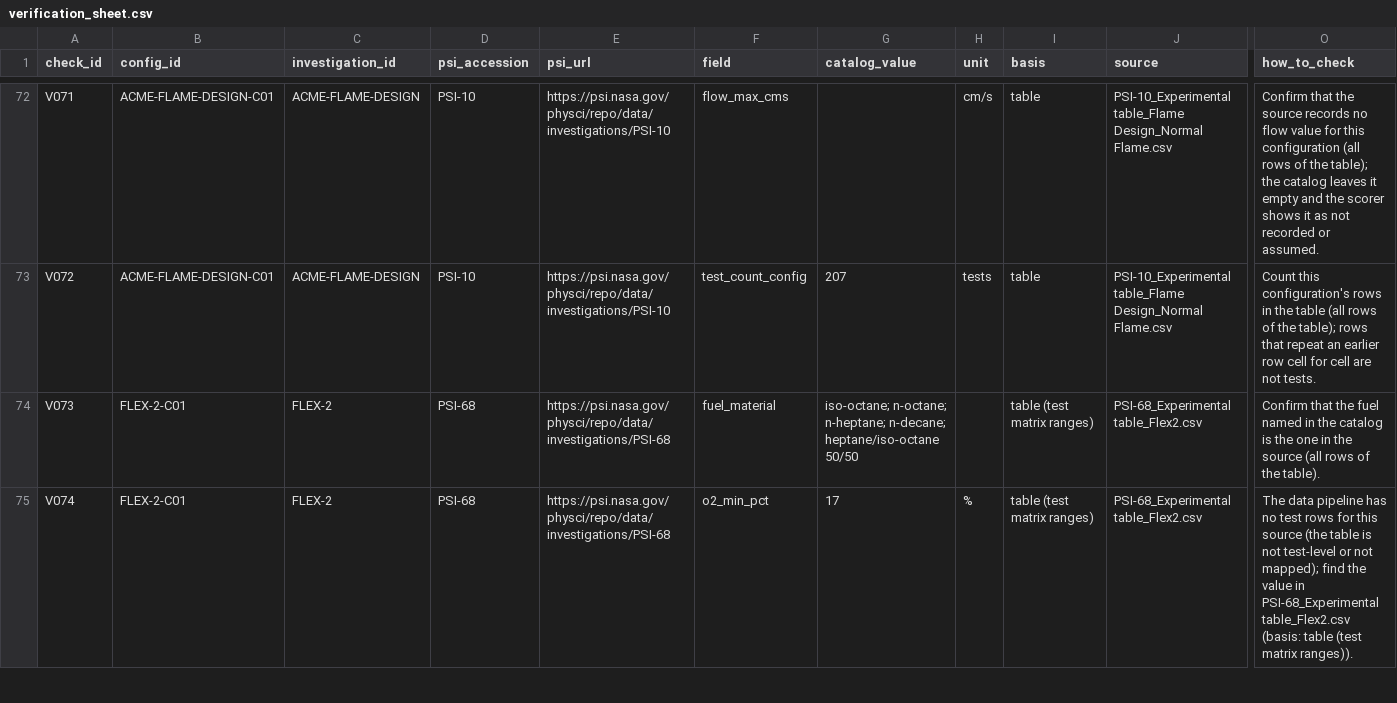
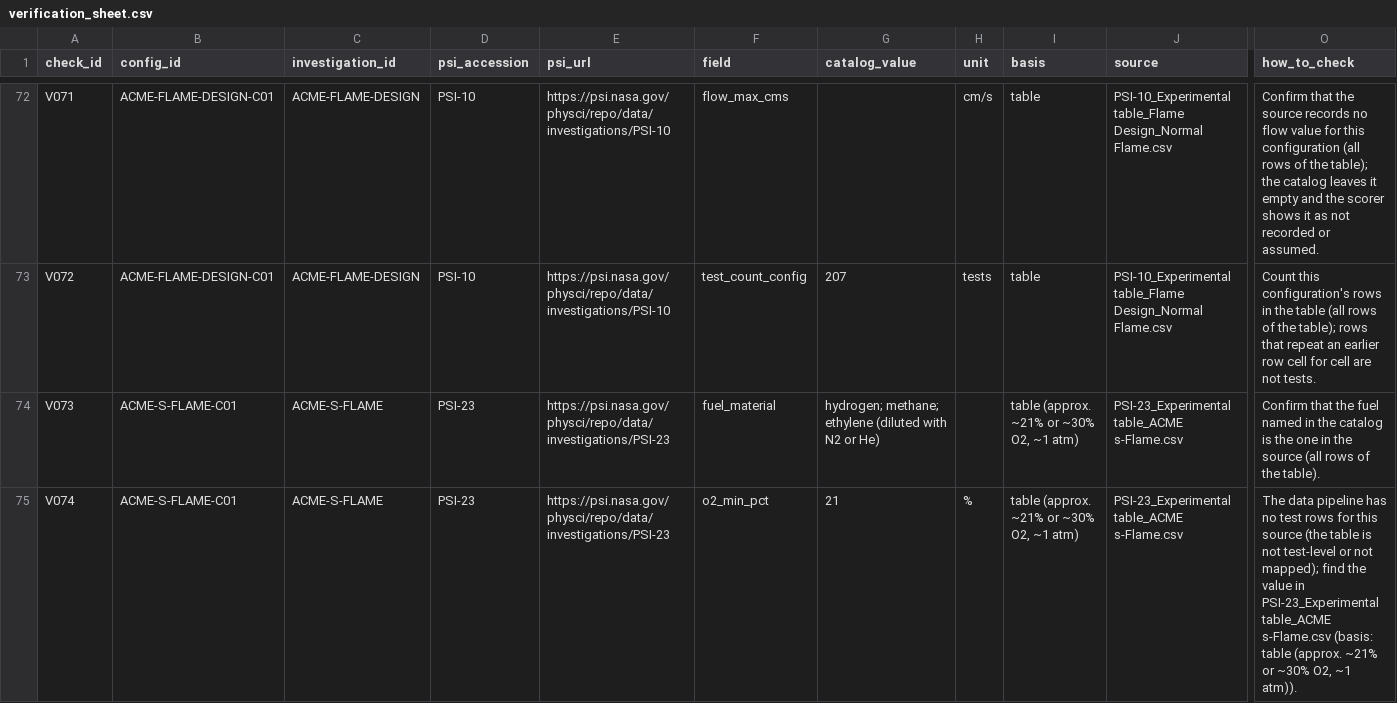
Before and after one commit to choidol0208/NASA_RAPID, a CSV file: validation/verification_sheet.csv, drawn as a sheet; only a part is shown, gaps mark what is left out; the diff covers the shown part only; the diff names each change by its address in the sheet, - before the commit and + after, or states it on an @@ line.

```diff
--- a/validation/verification_sheet.csv
+++ b/validation/verification_sheet.csv
-B74:B75 (config_id): FLEX-2-C01
+B74:B75 (config_id): ACME-S-FLAME-C01
-C74:C75 (investigation_id): FLEX-2
+C74:C75 (investigation_id): ACME-S-FLAME
-D74:D75 (psi_accession): PSI-68
+D74:D75 (psi_accession): PSI-23
-E74:E75 (psi_url): https://psi.nasa.gov/physci/repo/data/investigations/PSI-68
+E74:E75 (psi_url): https://psi.nasa.gov/physci/repo/data/investigations/PSI-23
-G74 (catalog_value): iso-octane; n-octane; n-heptane; n-decane; heptane/iso-octane 50/50
+G74 (catalog_value): hydrogen; methane; ethylene (diluted with N2 or He)
-I74:I75 (basis): table (test matrix ranges)
+I74:I75 (basis): table (approx. ~21% or ~30% O2, ~1 atm)
-J74:J75 (source): PSI-68_Experimental table_Flex2.csv
+J74:J75 (source): PSI-23_Experimental table_ACME s-Flame.csv
-G75 (catalog_value): 17
+G75 (catalog_value): 21
-O75 (how_to_check): …value in PSI-68_Experimental table_Flex2.csv (basis: table (test matrix ranges)).
+O75 (how_to_check): …value in PSI-23_Experimental table_ACME s-Flame.csv (basis: table (approx. ~21% or ~30% O2, ~1 atm)).
```
Also changed, not shown: 52 edited cells elsewhere in this file, 12 other files.
